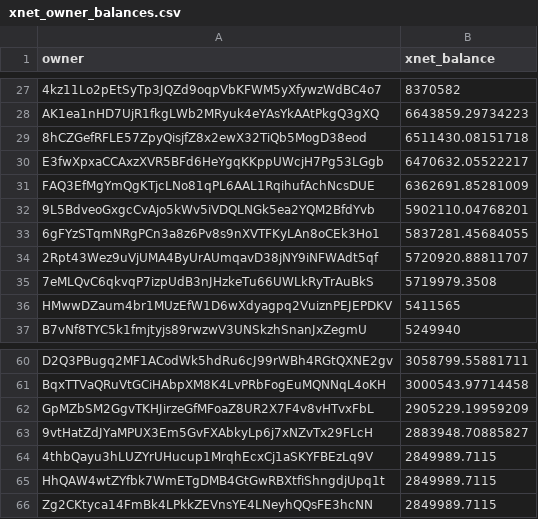
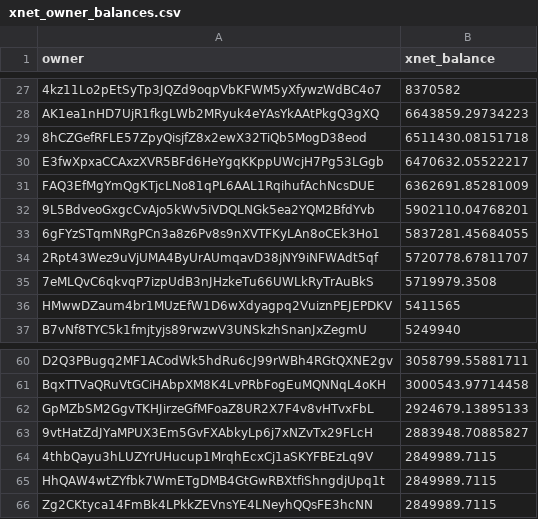
Before and after one commit to xnet-community-data/xnet-data-integration, a CSV file: data/derived/xnet_owner_balances.csv, drawn as a sheet; only a part is shown, gaps mark what is left out; the diff covers the shown part only.

Commit message:
Publish XNET live state (full)

```diff
--- a/data/derived/xnet_owner_balances.csv
+++ b/data/derived/xnet_owner_balances.csv
@@ -33,3 +33,3 @@ FAQ3EfMgYmQgKTjcLNo81qPL6AAL1RqihufAchNcsDUE,6362691.85281009
 6gFYzSTqmNRgPCn3a8z6Pv8s9nXVTFKyLAn8oCEk3Ho1,5837281.45684055
-2Rpt43Wez9uVjUMA4ByUrAUmqavD38jNY9iNFWAdt5qf,5720920.88811707
+2Rpt43Wez9uVjUMA4ByUrAUmqavD38jNY9iNFWAdt5qf,5720778.67811707
 7eMLQvC6qkvqP7izpUdB3nJHzkeTu66UWLkRyTrAuBkS,5719979.3508
@@ -61,3 +61,3 @@ D2Q3PBugq2MF1ACodWk5hdRu6cJ99rWBh4RGtQXNE2gv,3058799.55881711
 BqxTTVaQRuVtGCiHAbpXM8K4LvPRbFogEuMQNNqL4oKH,3000543.97714458
-GpMZbSM2GgvTKHJirzeGfMFoaZ8UR2X7F4v8vHTvxFbL,2905229.19959209
+GpMZbSM2GgvTKHJirzeGfMFoaZ8UR2X7F4v8vHTvxFbL,2924679.13895133
 9vtHatZdJYaMPUX3Em5GvFXAbkyLp6j7xNZvTx29FLcH,2883948.70885827
```
Also changed, not shown: 2 added rows, 3 removed rows and 1 edited cell elsewhere in this file, 15 other files.
